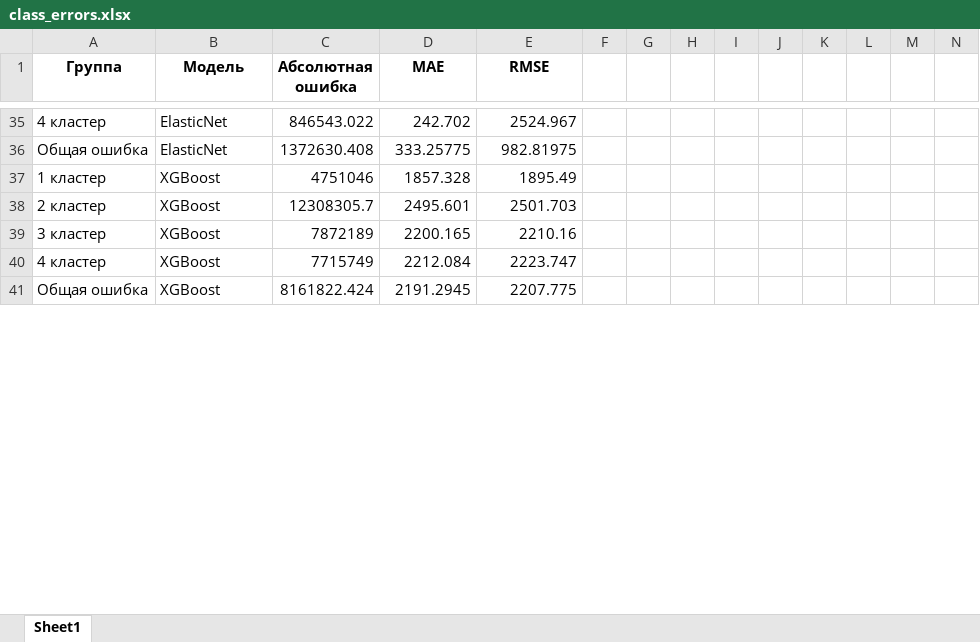
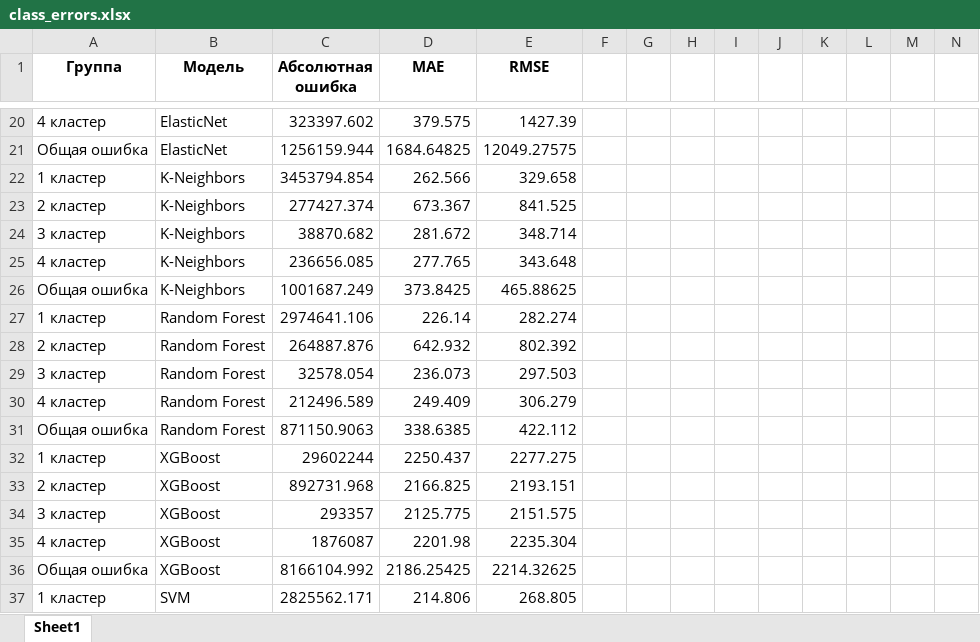
Before and after one commit to polinarod/PredictingRaitings, an Excel workbook: models/class_errors.xlsx, sheet Sheet1, drawn as a sheet; only a part is shown, gaps mark what is left out; values as stored, in another font and other column widths than the file's, no borders; addresses are those after the commit; rows hold the shown columns only; the diff covers the shown part only; the diff names each change by its address in the sheet, - before the commit and + after, or states it on an @@ line.

```diff
--- a/models/class_errors.xlsx (sheet Sheet1)
+++ b/models/class_errors.xlsx (sheet Sheet1)
-C20 (Абсолютная ошибка): 846543.022
+C20 (Абсолютная ошибка): 323397.602
-D20 (MAE): 242.702
+D20 (MAE): 379.575
-E20 (RMSE): 2524.967
+E20 (RMSE): 1427.39
-C21 (Абсолютная ошибка): 1372630.408
+C21 (Абсолютная ошибка): 1256159.944
-D21 (MAE): 333.25775
+D21 (MAE): 1684.64825
-E21 (RMSE): 982.81975
+E21 (RMSE): 12049.27575
+row 22: 1 кластер | K-Neighbors | 3453794.854 | 262.566 | 329.658
+row 23: 2 кластер | K-Neighbors | 277427.374 | 673.367 | 841.525
+row 24: 3 кластер | K-Neighbors | 38870.682 | 281.672 | 348.714
+row 25: 4 кластер | K-Neighbors | 236656.085 | 277.765 | 343.648
+row 26: Общая ошибка | K-Neighbors | 1001687.249 | 373.8425 | 465.88625
+row 27: 1 кластер | Random Forest | 2974641.106 | 226.14 | 282.274
+row 28: 2 кластер | Random Forest | 264887.876 | 642.932 | 802.392
+row 29: 3 кластер | Random Forest | 32578.054 | 236.073 | 297.503
+row 30: 4 кластер | Random Forest | 212496.589 | 249.409 | 306.279
+row 31: Общая ошибка | Random Forest | 871150.9063 | 338.6385 | 422.112
-C32 (Абсолютная ошибка): 4751046
+C32 (Абсолютная ошибка): 29602244
-D32 (MAE): 1857.328
+D32 (MAE): 2250.437
-E32 (RMSE): 1895.49
+E32 (RMSE): 2277.275
-C33 (Абсолютная ошибка): 12308305.7
+C33 (Абсолютная ошибка): 892731.968
-D33 (MAE): 2495.601
+D33 (MAE): 2166.825
-E33 (RMSE): 2501.703
+E33 (RMSE): 2193.151
-C34 (Абсолютная ошибка): 7872189
+C34 (Абсолютная ошибка): 293357
-D34 (MAE): 2200.165
+D34 (MAE): 2125.775
-E34 (RMSE): 2210.16
+E34 (RMSE): 2151.575
-C35 (Абсолютная ошибка): 7715749
+C35 (Абсолютная ошибка): 1876087
-D35 (MAE): 2212.084
+D35 (MAE): 2201.98
-E35 (RMSE): 2223.747
+E35 (RMSE): 2235.304
-C36 (Абсолютная ошибка): 8161822.424
+C36 (Абсолютная ошибка): 8166104.992
-D36 (MAE): 2191.2945
+D36 (MAE): 2186.25425
-E36 (RMSE): 2207.775
+E36 (RMSE): 2214.32625
+row 37: 1 кластер | SVM | 2825562.171 | 214.806 | 268.805
```
Also changed, not shown: 10 added rows, 21 removed rows and 51 edited cells elsewhere in this sheet, models/class_results.xlsx, 28 other files.
